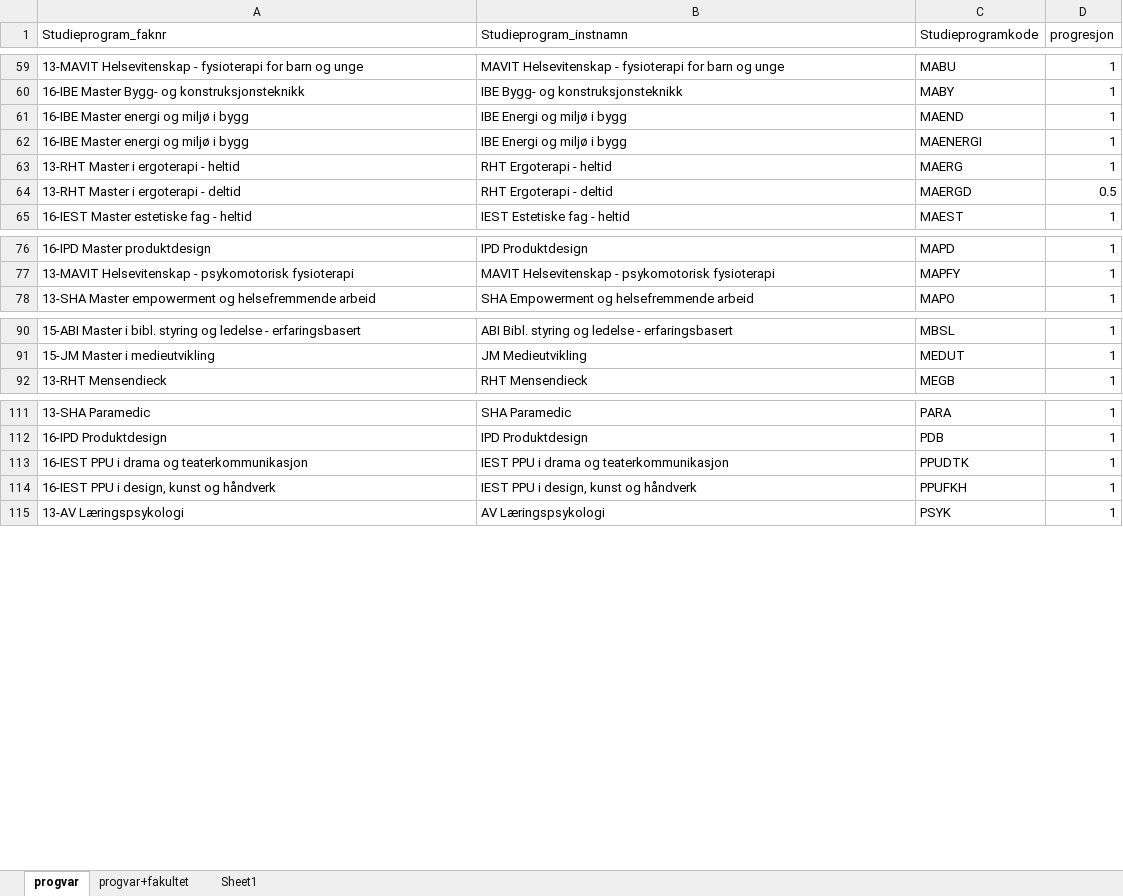
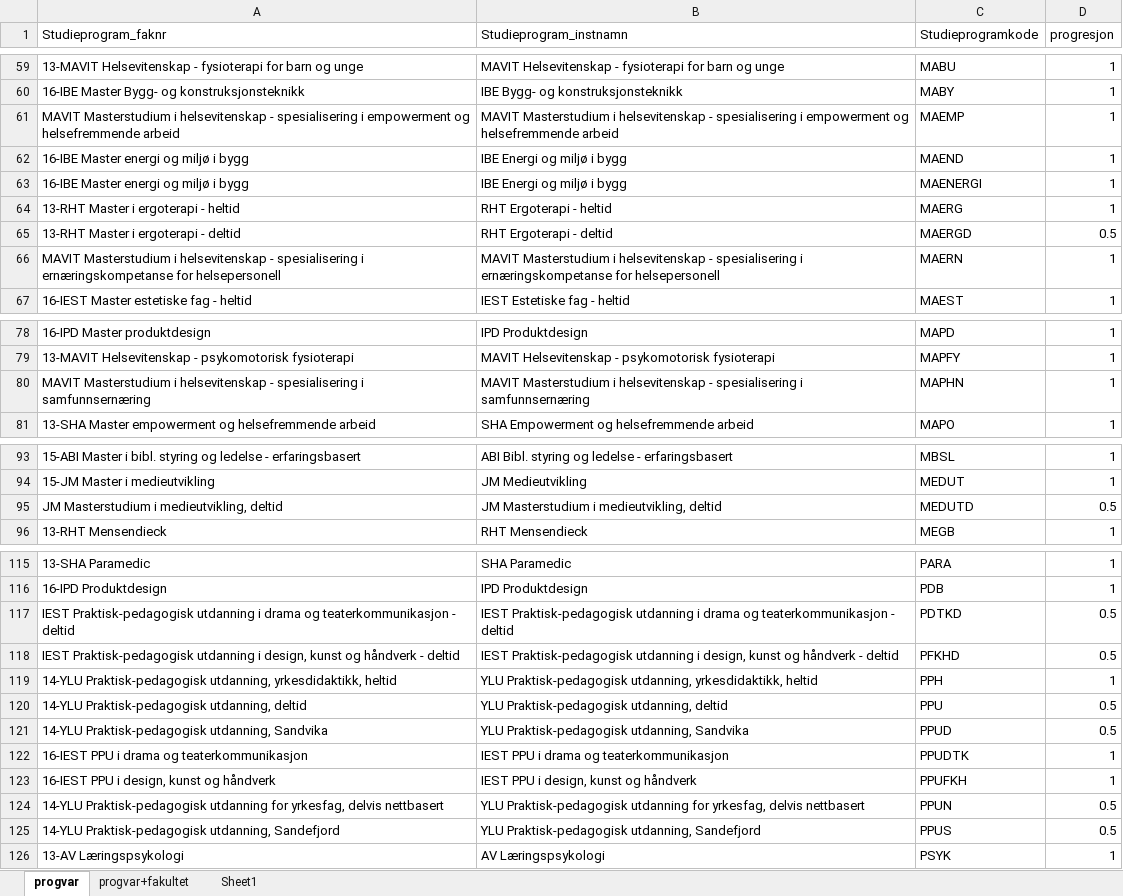
Before and after one commit to utenH/Studentsvar, an Excel workbook: base/OsloMet_programvariabler.xlsx, sheet progvar, drawn as a sheet; only a part is shown, gaps mark what is left out; values as stored, in another font and other column widths than the file's, no borders; conditional formats and table styles not drawn; the diff covers the shown part only; the diff names each change by its address in the sheet, - before the commit and + after, or states it on an @@ line.

Commit message:
Funksjonalitet - la til nye variablar i utskrift av datapakke 2023 - la til omkoding av dei variablane - oppdaterte programvariabelfil med studieprogram som ikkje har vore i datasett før

```diff
--- a/base/OsloMet_programvariabler.xlsx (sheet progvar)
+++ b/base/OsloMet_programvariabler.xlsx (sheet progvar)
+row 61: MAVIT Masterstudium i helsevitenskap - spesialisering i empowerment og helsefremmende arbeid | MAVIT Masterstudium i helsevitenskap - spesialisering i empowerment og helsefremmende arbeid | MAEMP | 1
+row 66: MAVIT Masterstudium i helsevitenskap - spesialisering i ernæringskompetanse for helsepersonell | MAVIT Masterstudium i helsevitenskap - spesialisering i ernæringskompetanse for helsepersonell | MAERN | 1
+row 80: MAVIT Masterstudium i helsevitenskap - spesialisering i samfunnsernæring | MAVIT Masterstudium i helsevitenskap - spesialisering i samfunnsernæring | MAPHN | 1
+row 95: JM Masterstudium i medieutvikling, deltid | JM Masterstudium i medieutvikling, deltid | MEDUTD | 0.5
+row 117: IEST Praktisk-pedagogisk utdanning i drama og teaterkommunikasjon - deltid | IEST Praktisk-pedagogisk utdanning i drama og teaterkommunikasjon - deltid | PDTKD | 0.5
+row 118: IEST Praktisk-pedagogisk utdanning i design, kunst og håndverk - deltid | IEST Praktisk-pedagogisk utdanning i design, kunst og håndverk - deltid | PFKHD | 0.5
@@ row 160 moved to row 119: 14-YLU Praktisk-pedagogisk utdanning, yr… @@
@@ row 159 moved to row 120: 14-YLU Praktisk-pedagogisk utdanning, de… @@
@@ row 161 moved to row 121: 14-YLU Praktisk-pedagogisk utdanning, Sa… @@
@@ row 162 moved to row 124: 14-YLU Praktisk-pedagogisk utdanning for… @@
@@ row 163 moved to row 125: 14-YLU Praktisk-pedagogisk utdanning, Sa… @@
```
Also changed, not shown: 1 added row elsewhere in this sheet, 2 other files.
